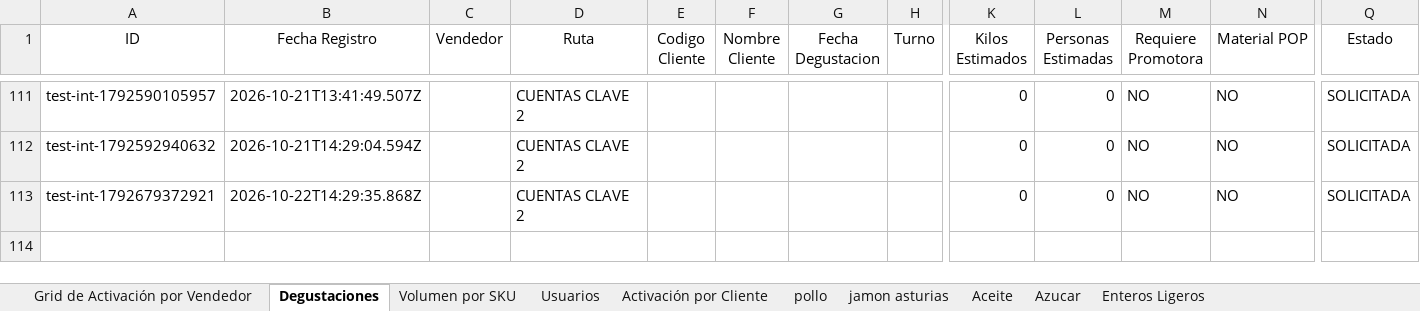
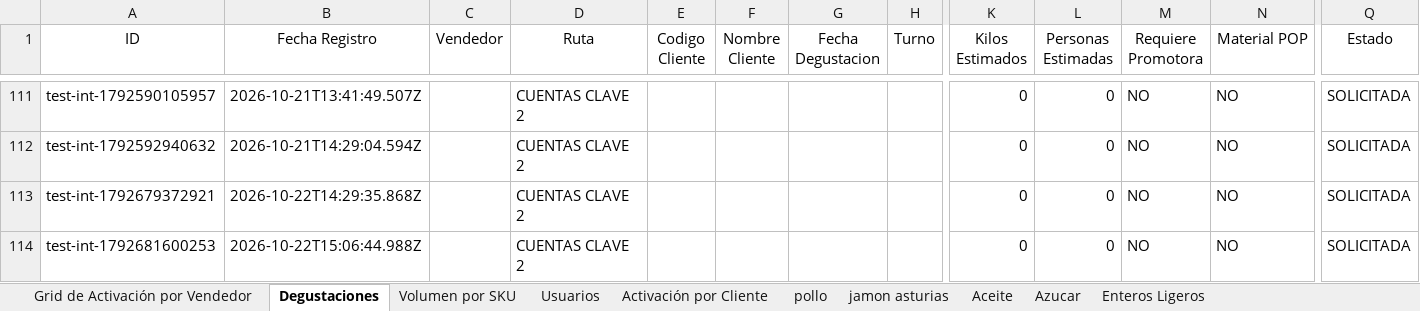
Before and after one commit to legatixpro-alt/dashboard-fdv---planificador, an Excel workbook: sheet.xlsx, sheet Degustaciones, drawn as a sheet; only a part is shown, gaps mark what is left out; values as stored, in another font and other column widths than the file's, no borders; charts and pictures not drawn; rows hold the shown columns only; the diff names each change by its address in the sheet, - before the commit and + after, or states it on an @@ line.

Commit message:
Version 5.0

```diff
--- a/sheet.xlsx (sheet Degustaciones)
+++ b/sheet.xlsx (sheet Degustaciones)
+row 114: test-int-1792681600253 | 2026-10-22T15:06:44.988Z |  | CUENTAS CLAVE 2 |  |  |  |  | 0 | 0 | NO | NO | SOLICITADA
```
